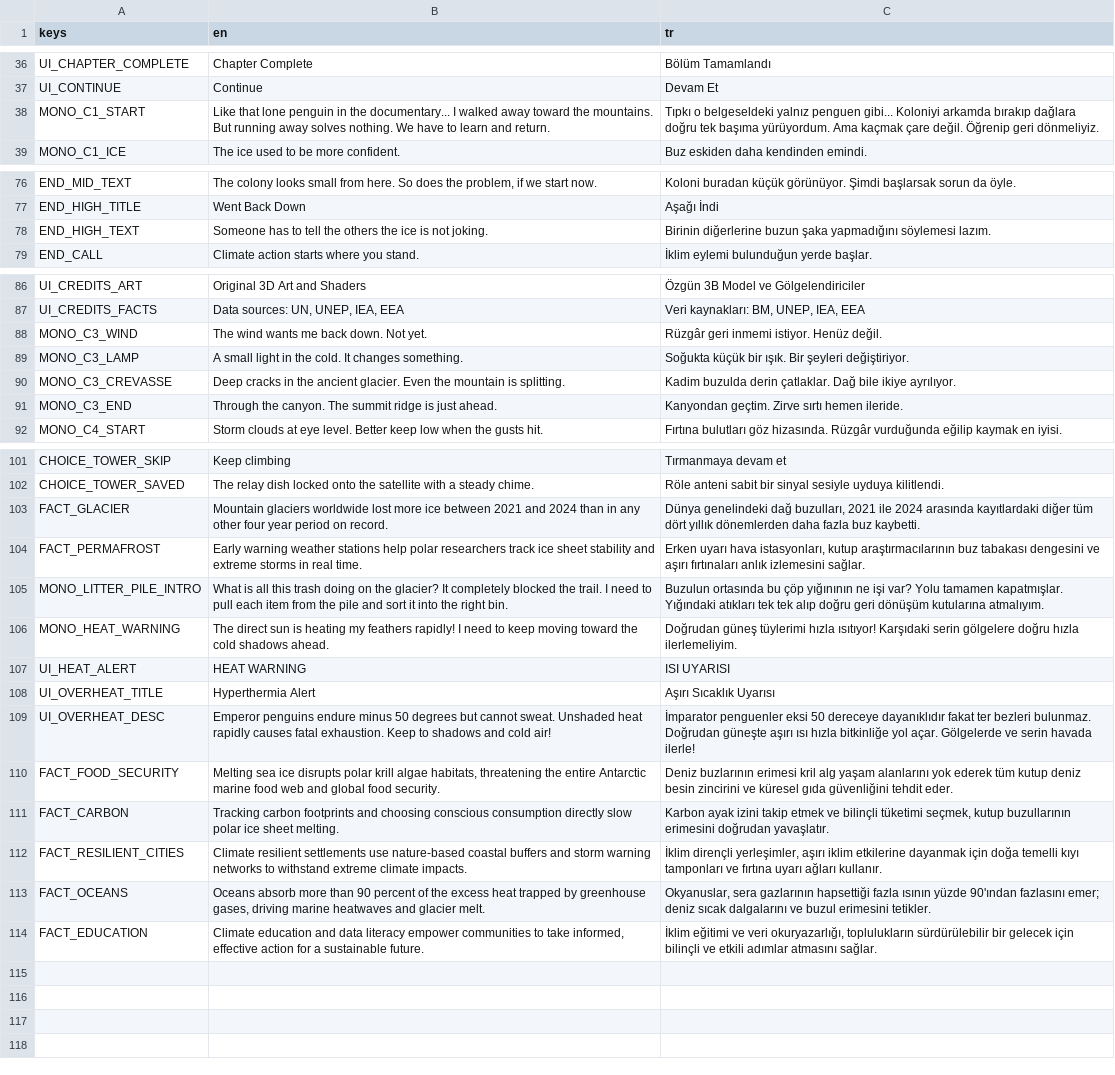
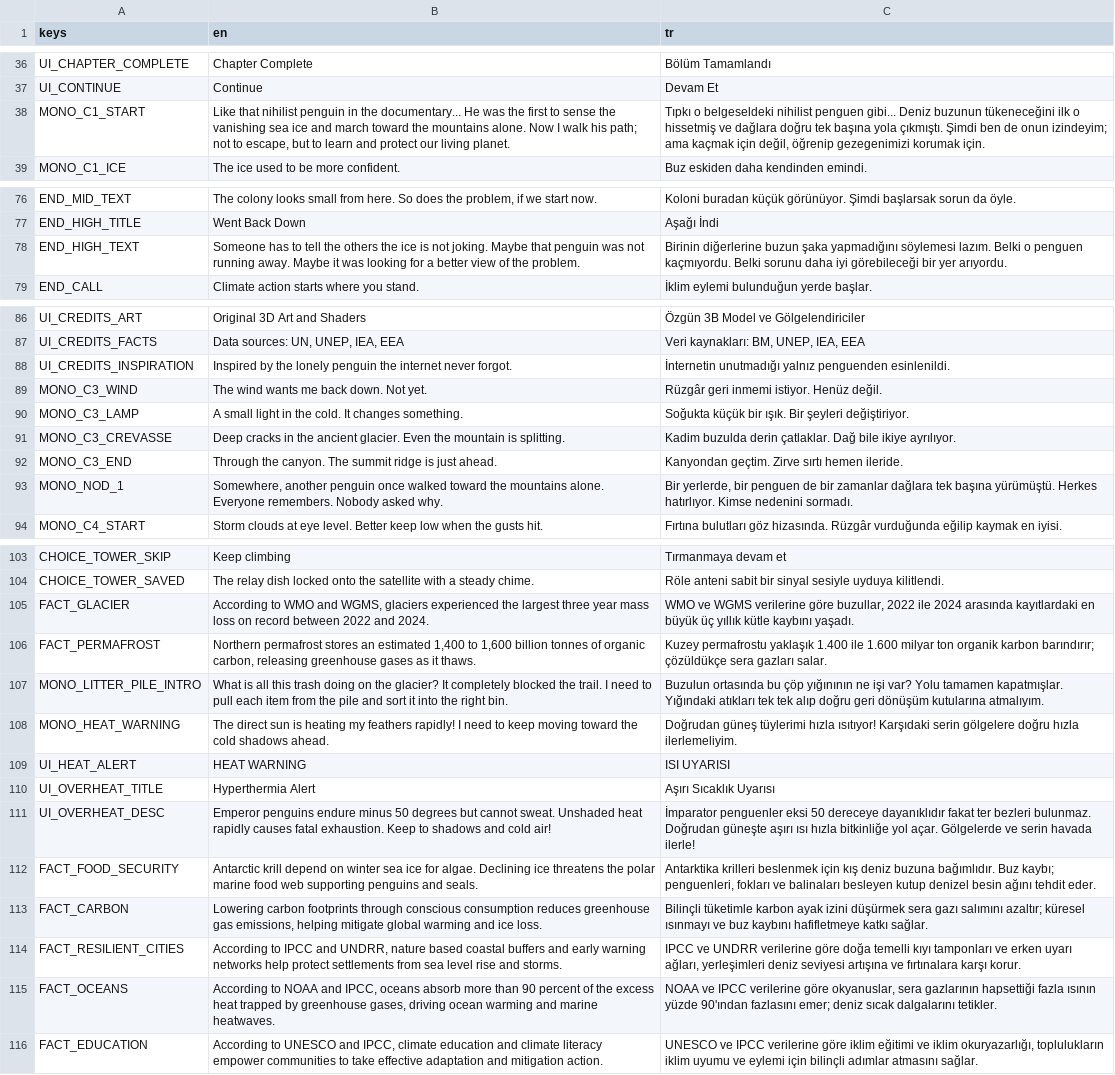
Before and after one commit to Berkanksz/GameUP-Hackathon, a CSV file: translations/strings.csv, drawn as a sheet; only a part is shown, gaps mark what is left out; addresses are those after the commit; the diff names each change by its address in the sheet, - before the commit and + after, or states it on an @@ line.

Commit message:
Audit fact cards with official sources and add lonely penguin homage

```diff
--- a/translations/strings.csv
+++ b/translations/strings.csv
-B38 (en): Like that lone penguin in the documentary... I walked away toward the mountains. But running away solves nothing. We have to learn and return.
+B38 (en): Like that nihilist penguin in the documentary... He was the first to sense the vanishing sea ice and march toward the mountains alone. Now I walk his path; not to escape, but to learn and protect our living planet.
-C38 (tr): …o belgeseldeki yalnız penguen gibi... Koloniyi arkamda bırakıp dağlara doğru tek başıma yürüyordum. Ama kaçmak çare değil. Öğrenip geri dönmeliyiz.
+C38 (tr): …o belgeseldeki nihilist penguen gibi... Deniz buzunun tükeneceğini ilk o hissetmiş ve dağlara doğru tek başına yola çıkmıştı. Şimdi ben de onun izindeyim; ama kaçmak için değil, öğrenip gezegenimizi korumak için.
-B78 (en): …not joking.
+B78 (en): …not joking. Maybe that penguin was not running away. Maybe it was looking for a better view of the problem.
-C78 (tr): …söylemesi lazım.
+C78 (tr): …söylemesi lazım. Belki o penguen kaçmıyordu. Belki sorunu daha iyi görebileceği bir yer arıyordu.
+row 88: UI_CREDITS_INSPIRATION | Inspired by the lonely penguin the internet never forgot. | İnternetin unutmadığı yalnız penguenden esinlenildi.
+row 93: MONO_NOD_1 | Somewhere, another penguin once walked toward the mountains alone. Everyone remembers. Nobody asked why. | Bir yerlerde, bir penguen de bir zamanlar dağlara tek başına yürümüştü. Herkes hatırlıyor. Kimse nedenini sormadı.
-B105 (en): Mountain glaciers worldwide lost more ice between 2021 and 2024 than in any other four year period on record.
+B105 (en): According to WMO and WGMS, glaciers experienced the largest three year mass loss on record between 2022 and 2024.
-C105 (tr): Dünya genelindeki dağ buzulları, 2021 ile 2024 arasında kayıtlardaki diğer tüm dört yıllık dönemlerden daha fazla buz kaybetti.
+C105 (tr): WMO ve WGMS verilerine göre buzullar, 2022 ile 2024 arasında kayıtlardaki en büyük üç yıllık kütle kaybını yaşadı.
-B106 (en): Early warning weather stations help polar researchers track ice sheet stability and extreme storms in real time.
+B106 (en): Northern permafrost stores an estimated 1,400 to 1,600 billion tonnes of organic carbon, releasing greenhouse gases as it thaws.
-C106 (tr): Erken uyarı hava istasyonları, kutup araştırmacılarının buz tabakası dengesini ve aşırı fırtınaları anlık izlemesini sağlar.
+C106 (tr): Kuzey permafrostu yaklaşık 1.400 ile 1.600 milyar ton organik karbon barındırır; çözüldükçe sera gazları salar.
-B112 (en): Melting sea ice disrupts polar krill algae habitats, threatening the entire Antarctic marine food web and global food security.
+B112 (en): Antarctic krill depend on winter sea ice for algae. Declining ice threatens the polar marine food web supporting penguins and seals.
-C112 (tr): Deniz buzlarının erimesi kril alg yaşam alanlarını yok ederek tüm kutup deniz besin zincirini ve küresel gıda güvenliğini tehdit eder.
+C112 (tr): Antarktika krilleri beslenmek için kış deniz buzuna bağımlıdır. Buz kaybı; penguenleri, fokları ve balinaları besleyen kutup denizel besin ağını tehdit eder.
-B113 (en): Tracking carbon footprints and choosing conscious consumption directly slow polar ice sheet melting.
+B113 (en): Lowering carbon footprints through conscious consumption reduces greenhouse gas emissions, helping mitigate global warming and ice loss.
-C113 (tr): Karbon ayak izini takip etmek ve bilinçli tüketimi seçmek, kutup buzullarının erimesini doğrudan yavaşlatır.
+C113 (tr): Bilinçli tüketimle karbon ayak izini düşürmek sera gazı salımını azaltır; küresel ısınmayı ve buz kaybını hafifletmeye katkı sağlar.
-B114 (en): Climate resilient settlements use nature-based coastal buffers and storm warning networks to withstand extreme climate impacts.
+B114 (en): According to IPCC and UNDRR, nature based coastal buffers and early warning networks help protect settlements from sea level rise and storms.
-C114 (tr): İklim dirençli yerleşimler, aşırı iklim etkilerine dayanmak için doğa temelli kıyı tamponları ve fırtına uyarı ağları kullanır.
+C114 (tr): IPCC ve UNDRR verilerine göre doğa temelli kıyı tamponları ve erken uyarı ağları, yerleşimleri deniz seviyesi artışına ve fırtınalara karşı korur.
-B115 (en): Oceans absorb more than 90 percent of the excess heat trapped by greenhouse gases, driving marine heatwaves and glacier melt.
+B115 (en): According to NOAA and IPCC, oceans absorb more than 90 percent of the excess heat trapped by greenhouse gases, driving ocean warming and marine heatwaves.
-C115 (tr): Okyanuslar, sera gazlarının hapsettiği fazla ısının yüzde 90'ından fazlasını emer; deniz sıcak dalgalarını ve buzul erimesini tetikler.
+C115 (tr): NOAA ve IPCC verilerine göre okyanuslar, sera gazlarının hapsettiği fazla ısının yüzde 90'ından fazlasını emer; deniz sıcak dalgalarını tetikler.
-B116 (en): Climate education and data literacy empower communities to take informed, effective action for a sustainable future.
+B116 (en): According to UNESCO and IPCC, climate education and climate literacy empower communities to take effective adaptation and mitigation action.
-C116 (tr): İklim eğitimi ve veri okuryazarlığı, toplulukların sürdürülebilir bir gelecek için bilinçli ve etkili adımlar atmasını…
+C116 (tr): UNESCO ve IPCC verilerine göre iklim eğitimi ve iklim okuryazarlığı, toplulukların iklim uyumu ve eylemi için bilinçli adımlar atmasını…
```
Also changed, not shown: 19 other files.
